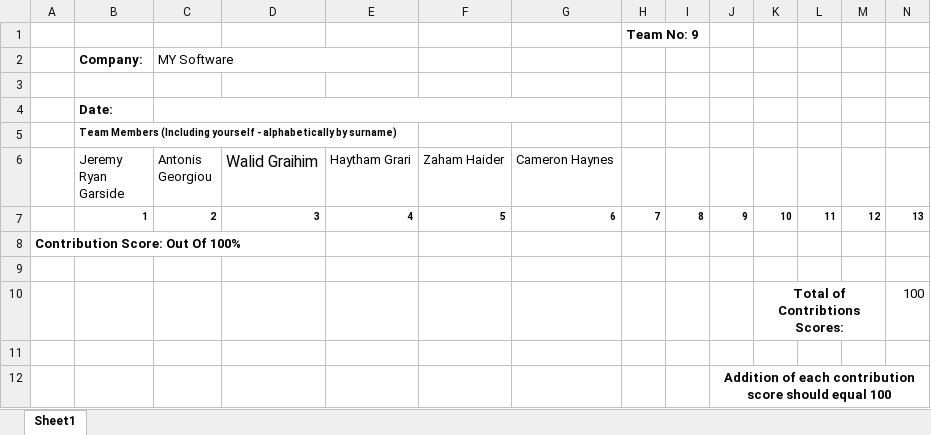
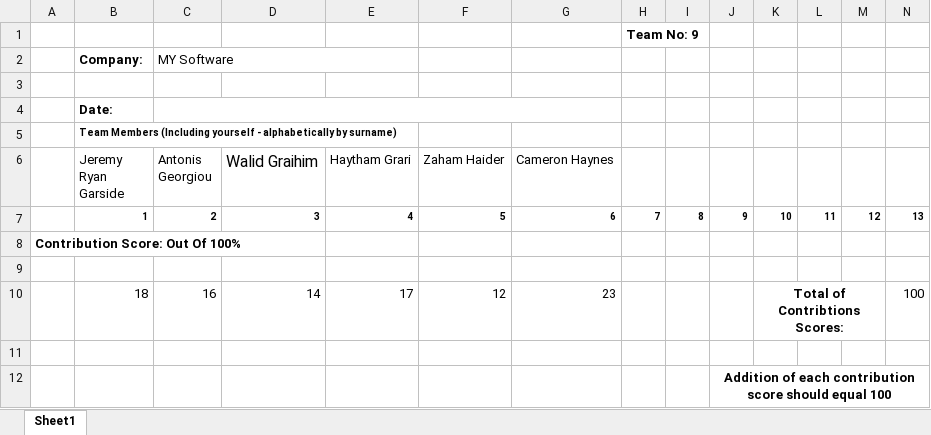
Before and after one commit to CamH04/Enterprise-Project-Group-9, an Excel workbook: A8 - Self and Peer Assessment /New Self and Peer Assessment Spreadsheet.xlsx, sheet Sheet1, drawn as a sheet; values as stored, in another font and other column widths than the file's, no borders; removed rows and columns are numbered as before the commit, all else as after; the diff names each change by its address in the sheet, - before the commit and + after, or states it on an @@ line.

Commit message:
peer assesment

```diff
--- a/A8 - Self and Peer Assessment /New Self and Peer Assessment Spreadsheet.xlsx (sheet Sheet1)
+++ b/A8 - Self and Peer Assessment /New Self and Peer Assessment Spreadsheet.xlsx (sheet Sheet1)
-row 10:  |  |  |  |  |  |  |  |  |  | Total of Contribtions Scores: |  |  | 100
+row 10:  | 18 | 16 | 14 | 17 | 12 | 23 |  |  |  | Total of Contribtions Scores: |  |  | 100
```
Also changed, not shown: 1 other file.
